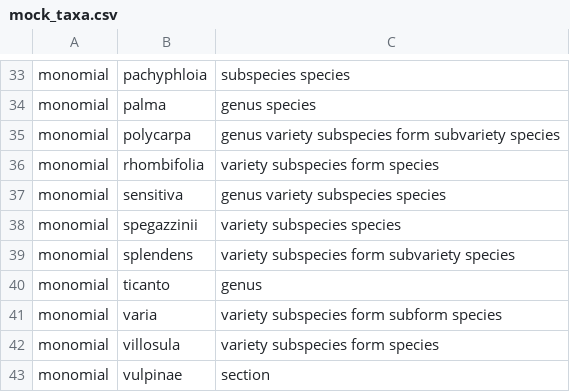
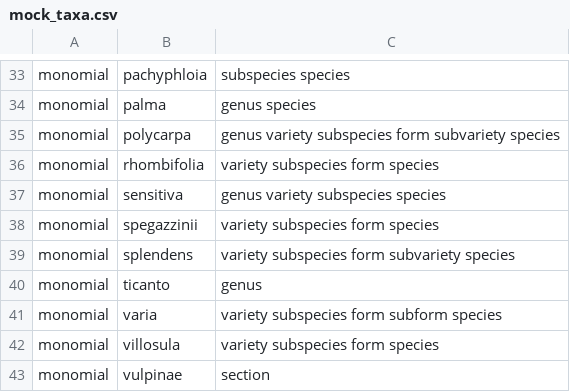
Before and after one commit to rafelafrance/traiter_plant_patterns, a CSV file: plants/pylib/vocabulary/mock_taxa.csv, drawn as a sheet; only a part is shown, gaps mark what is left out.

```diff
--- a/plants/pylib/vocabulary/mock_taxa.csv
+++ b/plants/pylib/vocabulary/mock_taxa.csv
@@ -37,3 +37,3 @@ monomial,rhombifolia,variety subspecies form species
 monomial,sensitiva,genus variety subspecies species
-monomial,spegazzinii,variety subspecies species
+monomial,spegazzinii,variety subspecies form species
 monomial,splendens,variety subspecies form subvariety species
```
Also changed, not shown: 55 other files.
